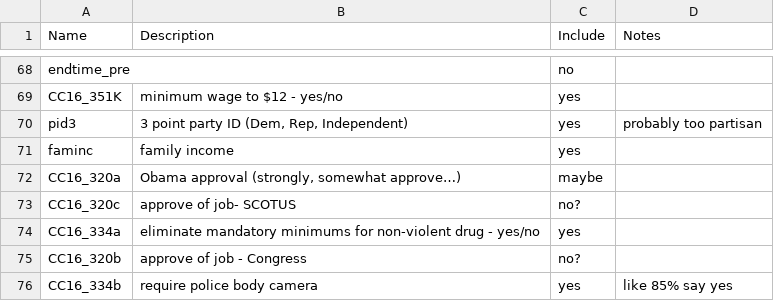
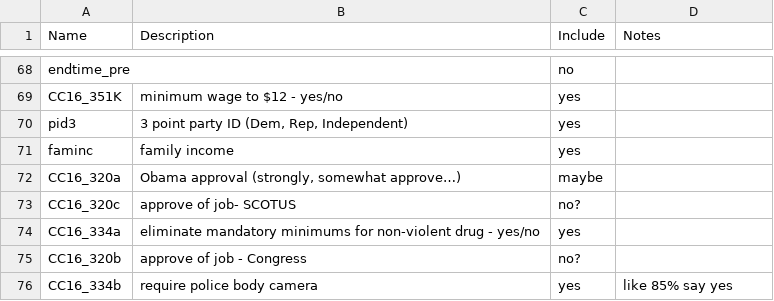
Before and after one commit to joshyou/springboard, a CSV file: Project 2/variable_list.csv, drawn as a sheet; only a part is shown, gaps mark what is left out.

```diff
--- a/Project 2/variable_list.csv
+++ b/Project 2/variable_list.csv
@@ -69,3 +69,3 @@ endtime_pre,,no,
 CC16_351K,minimum wage to $12 - yes/no,yes,
-pid3,"3 point party ID (Dem, Rep, Independent)",yes,probably too partisan
+pid3,"3 point party ID (Dem, Rep, Independent)",yes,
 faminc,family income,yes,
```
Also changed, not shown: 2 other files.
